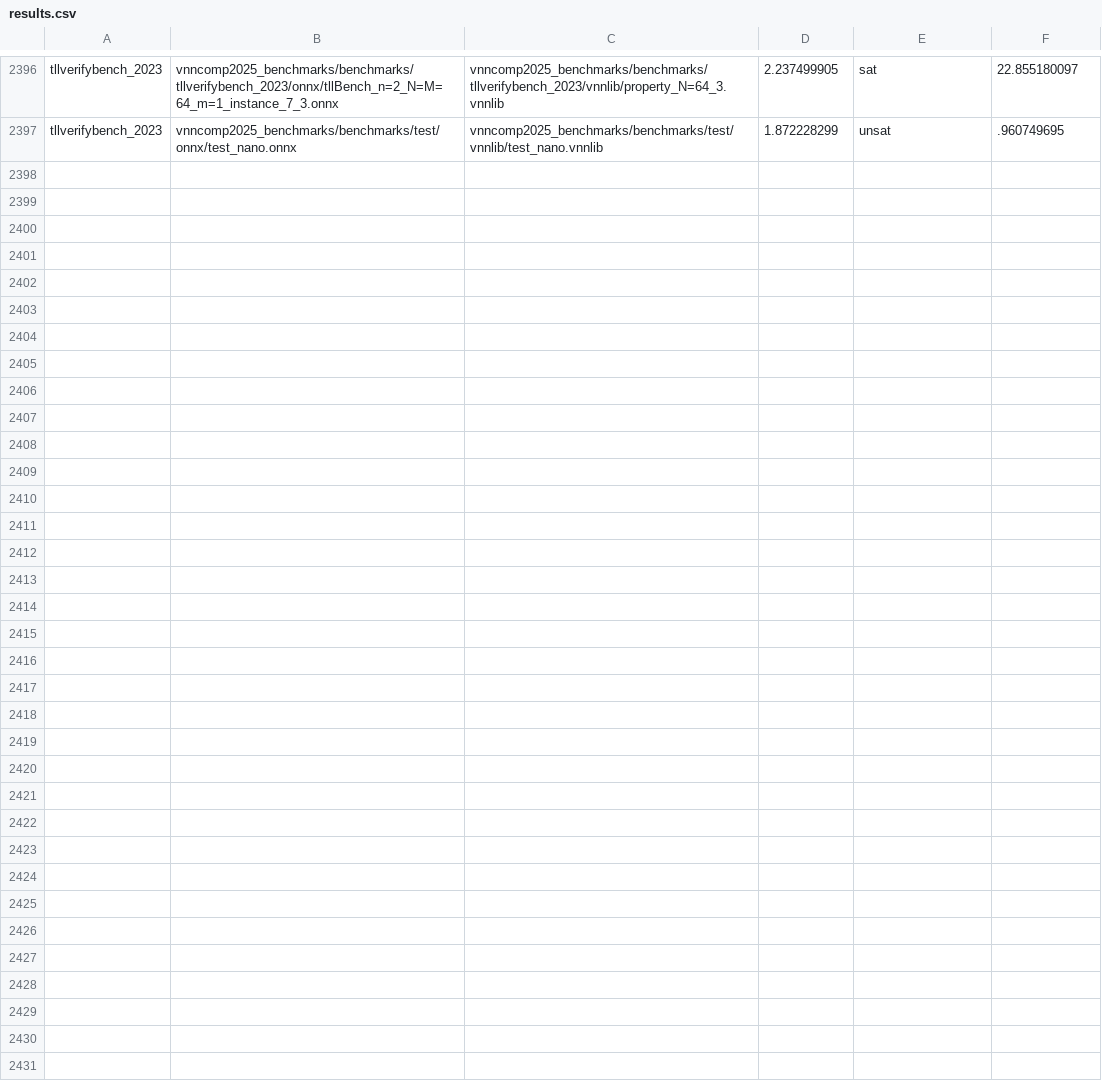
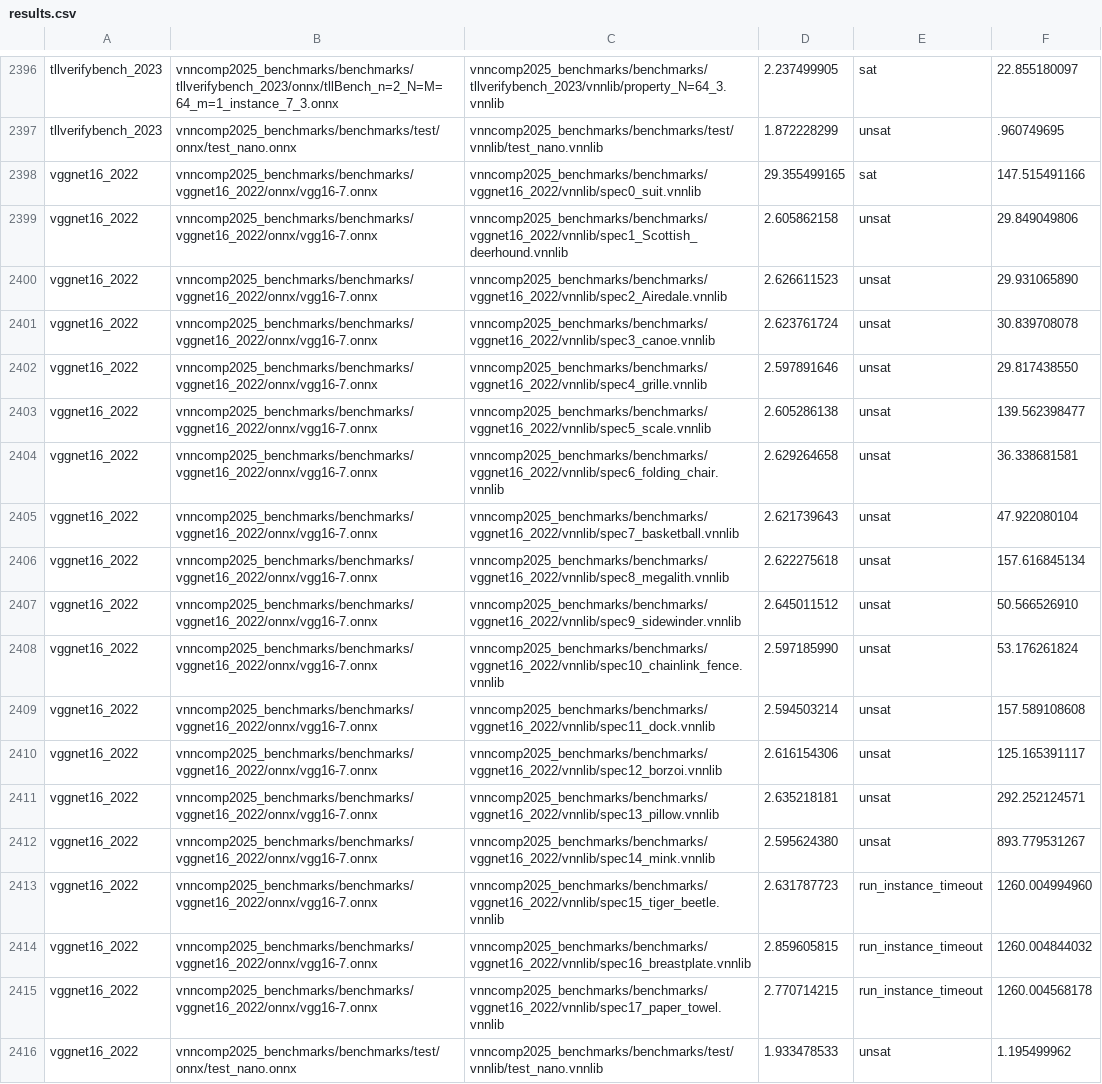
Before and after one commit to VNN-COMP/vnncomp2025_results, a CSV file: nnenum/results.csv, drawn as a sheet; only a part is shown, gaps mark what is left out.

Commit message:
Added results for nnenum on 2025_vggnet16_2022

```diff
--- a/nnenum/results.csv
+++ b/nnenum/results.csv
@@ -2397 +2397,20 @@ tllverifybench_2023,vnncomp2025_benchmarks/benchmarks/tllverifybench_2023/onnx/t
 tllverifybench_2023,vnncomp2025_benchmarks/benchmarks/test/onnx/test_nano.onnx,vnncomp2025_benchmarks/benchmarks/test/vnnlib/test_nano.vnnlib,1.872228299,unsat,.960749695
+vggnet16_2022,vnncomp2025_benchmarks/benchmarks/vggnet16_2022/onnx/vgg16-7.onnx,vnncomp2025_benchmarks/benchmarks/vggnet16_2022/vnnlib/spec0_suit.vnnlib,29.355499165,sat,147.515491166
+vggnet16_2022,vnncomp2025_benchmarks/benchmarks/vggnet16_2022/onnx/vgg16-7.onnx,vnncomp2025_benchmarks/benchmarks/vggnet16_2022/vnnlib/spec1_Scottish_deerhound.vnnlib,2.605862158,unsat,29.849049806
+vggnet16_2022,vnncomp2025_benchmarks/benchmarks/vggnet16_2022/onnx/vgg16-7.onnx,vnncomp2025_benchmarks/benchmarks/vggnet16_2022/vnnlib/spec2_Airedale.vnnlib,2.626611523,unsat,29.931065890
+vggnet16_2022,vnncomp2025_benchmarks/benchmarks/vggnet16_2022/onnx/vgg16-7.onnx,vnncomp2025_benchmarks/benchmarks/vggnet16_2022/vnnlib/spec3_canoe.vnnlib,2.623761724,unsat,30.839708078
+vggnet16_2022,vnncomp2025_benchmarks/benchmarks/vggnet16_2022/onnx/vgg16-7.onnx,vnncomp2025_benchmarks/benchmarks/vggnet16_2022/vnnlib/spec4_grille.vnnlib,2.597891646,unsat,29.817438550
+vggnet16_2022,vnncomp2025_benchmarks/benchmarks/vggnet16_2022/onnx/vgg16-7.onnx,vnncomp2025_benchmarks/benchmarks/vggnet16_2022/vnnlib/spec5_scale.vnnlib,2.605286138,unsat,139.562398477
+vggnet16_2022,vnncomp2025_benchmarks/benchmarks/vggnet16_2022/onnx/vgg16-7.onnx,vnncomp2025_benchmarks/benchmarks/vggnet16_2022/vnnlib/spec6_folding_chair.vnnlib,2.629264658,unsat,36.338681581
+vggnet16_2022,vnncomp2025_benchmarks/benchmarks/vggnet16_2022/onnx/vgg16-7.onnx,vnncomp2025_benchmarks/benchmarks/vggnet16_2022/vnnlib/spec7_basketball.vnnlib,2.621739643,unsat,47.922080104
+vggnet16_2022,vnncomp2025_benchmarks/benchmarks/vggnet16_2022/onnx/vgg16-7.onnx,vnncomp2025_benchmarks/benchmarks/vggnet16_2022/vnnlib/spec8_megalith.vnnlib,2.622275618,unsat,157.616845134
+vggnet16_2022,vnncomp2025_benchmarks/benchmarks/vggnet16_2022/onnx/vgg16-7.onnx,vnncomp2025_benchmarks/benchmarks/vggnet16_2022/vnnlib/spec9_sidewinder.vnnlib,2.645011512,unsat,50.566526910
+vggnet16_2022,vnncomp2025_benchmarks/benchmarks/vggnet16_2022/onnx/vgg16-7.onnx,vnncomp2025_benchmarks/benchmarks/vggnet16_2022/vnnlib/spec10_chainlink_fence.vnnlib,2.597185990,unsat,53.176261824
+vggnet16_2022,vnncomp2025_benchmarks/benchmarks/vggnet16_2022/onnx/vgg16-7.onnx,vnncomp2025_benchmarks/benchmarks/vggnet16_2022/vnnlib/spec11_dock.vnnlib,2.594503214,unsat,157.589108608
+vggnet16_2022,vnncomp2025_benchmarks/benchmarks/vggnet16_2022/onnx/vgg16-7.onnx,vnncomp2025_benchmarks/benchmarks/vggnet16_2022/vnnlib/spec12_borzoi.vnnlib,2.616154306,unsat,125.165391117
+vggnet16_2022,vnncomp2025_benchmarks/benchmarks/vggnet16_2022/onnx/vgg16-7.onnx,vnncomp2025_benchmarks/benchmarks/vggnet16_2022/vnnlib/spec13_pillow.vnnlib,2.635218181,unsat,292.252124571
+vggnet16_2022,vnncomp2025_benchmarks/benchmarks/vggnet16_2022/onnx/vgg16-7.onnx,vnncomp2025_benchmarks/benchmarks/vggnet16_2022/vnnlib/spec14_mink.vnnlib,2.595624380,unsat,893.779531267
+vggnet16_2022,vnncomp2025_benchmarks/benchmarks/vggnet16_2022/onnx/vgg16-7.onnx,vnncomp2025_benchmarks/benchmarks/vggnet16_2022/vnnlib/spec15_tiger_beetle.vnnlib,2.631787723,run_instance_timeout,1260.004994960
+vggnet16_2022,vnncomp2025_benchmarks/benchmarks/vggnet16_2022/onnx/vgg16-7.onnx,vnncomp2025_benchmarks/benchmarks/vggnet16_2022/vnnlib/spec16_breastplate.vnnlib,2.859605815,run_instance_timeout,1260.004844032
+vggnet16_2022,vnncomp2025_benchmarks/benchmarks/vggnet16_2022/onnx/vgg16-7.onnx,vnncomp2025_benchmarks/benchmarks/vggnet16_2022/vnnlib/spec17_paper_towel.vnnlib,2.770714215,run_instance_timeout,1260.004568178
+vggnet16_2022,vnncomp2025_benchmarks/benchmarks/test/onnx/test_nano.onnx,vnncomp2025_benchmarks/benchmarks/test/vnnlib/test_nano.vnnlib,1.933478533,unsat,1.195499962
```
Also changed, not shown: 3 other files.
